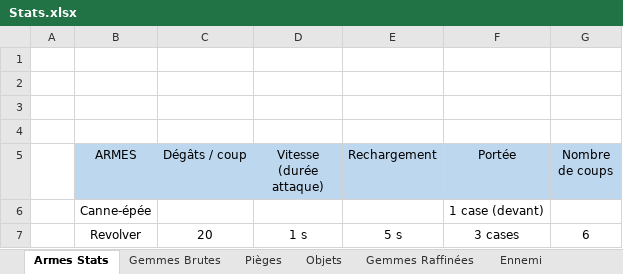
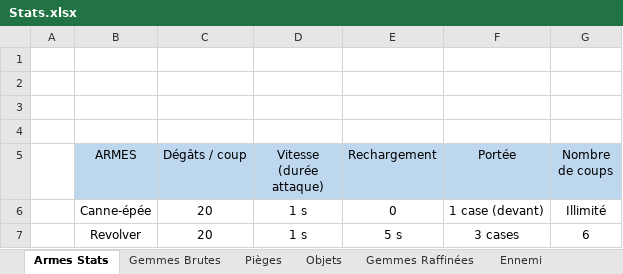
Before and after one commit to malobil/Dungeon_Crawler, an Excel workbook: Docs/Le Journal De Bord De JowJow le GD/Stats.xlsx, sheet Armes Stats, drawn as a sheet; values as stored, in another font and other column widths than the file's, no borders; removed rows and columns are numbered as before the commit, all else as after; the diff names each change by its address in the sheet, - before the commit and + after, or states it on an @@ line.

Commit message:
Update Journal

```diff
--- a/Docs/Le Journal De Bord De JowJow le GD/Stats.xlsx (sheet Armes Stats)
+++ b/Docs/Le Journal De Bord De JowJow le GD/Stats.xlsx (sheet Armes Stats)
-row 6:  | Canne-épée |  |  |  | 1 case (devant)
+row 6:  | Canne-épée | 20 | 1 s | 0 | 1 case (devant) | Illimité
```
Also changed, not shown: 1 other file.
